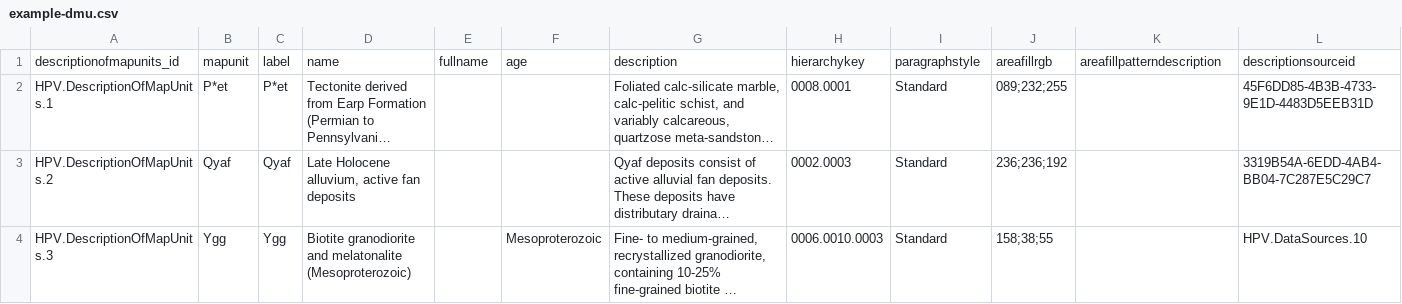
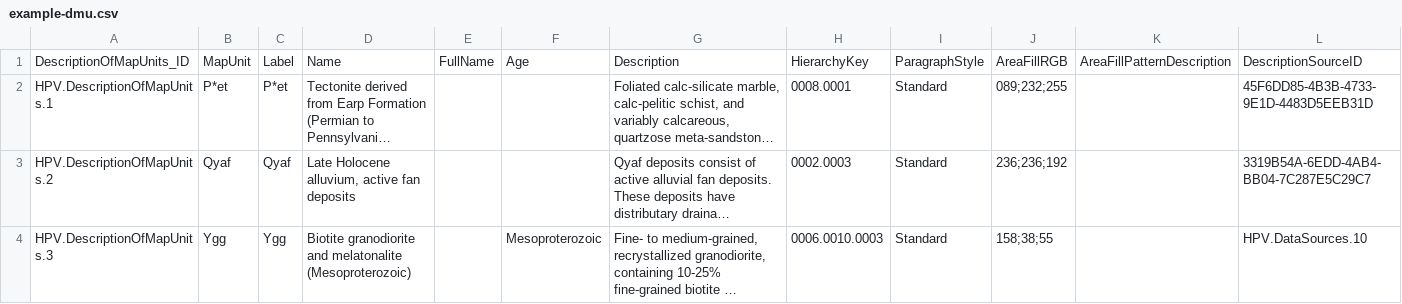
Before and after one commit to azgs-geomapmaker/dmu2html, a CSV file: example-dmu.csv, drawn as a sheet; only a part is shown; long unchanged cells end in …; removed rows and columns are numbered as before the commit, all else as after; rows hold the shown columns only; the diff names each change by its address in the sheet, - before the commit and + after, or states it on an @@ line.

```diff
--- a/example-dmu.csv
+++ b/example-dmu.csv
-row 1: descriptionofmapunits_id | mapunit | label | name | fullname | age | description | hierarchykey | paragraphstyle | areafillrgb | areafillpatterndescription | descriptionsourceid
+row 1: DescriptionOfMapUnits_ID | MapUnit | Label | Name | FullName | Age | Description | HierarchyKey | ParagraphStyle | AreaFillRGB | AreaFillPatternDescription | DescriptionSourceID
```
Also changed, not shown: 1 other file.
